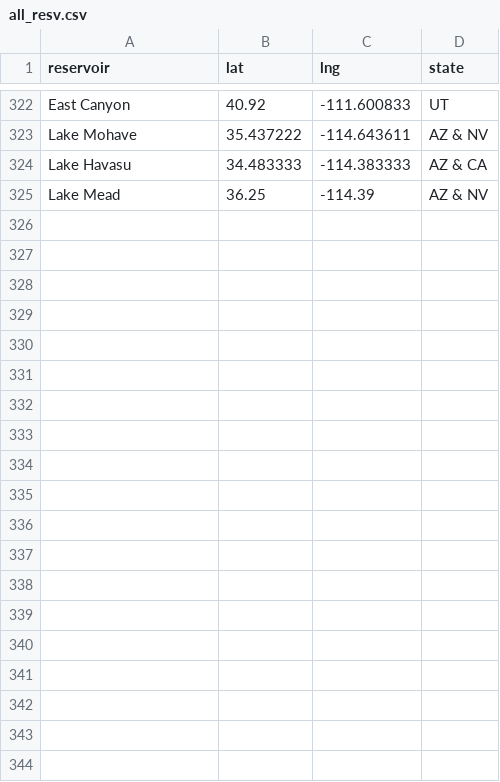
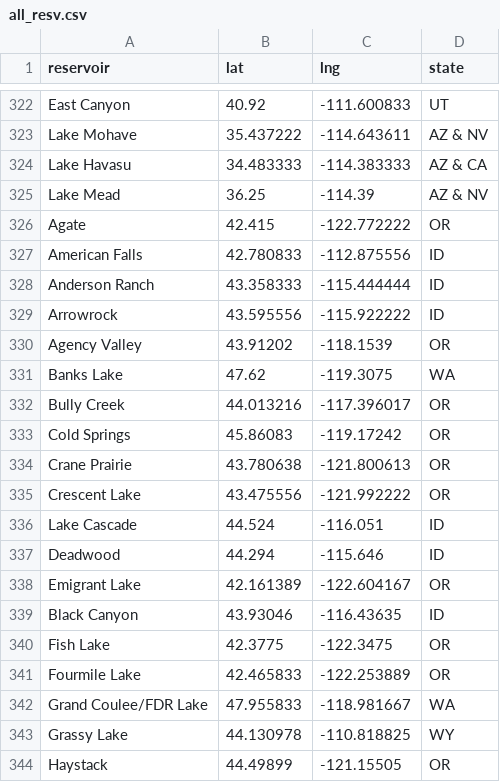
Before and after one commit to lfarrell/Western-Water, a CSV file: station_data/all_resv.csv, drawn as a sheet; only a part is shown, gaps mark what is left out; the diff covers the shown part only; the diff names each change by its address in the sheet, - before the commit and + after, or states it on an @@ line.

```diff
--- a/station_data/all_resv.csv
+++ b/station_data/all_resv.csv
+row 326: Agate | 42.415 | -122.772222 | OR
+row 327: American Falls | 42.780833 | -112.875556 | ID
+row 328: Anderson Ranch | 43.358333 | -115.444444 | ID
+row 329: Arrowrock | 43.595556 | -115.922222 | ID
+row 330: Agency Valley | 43.91202 | -118.1539 | OR
+row 331: Banks Lake | 47.62 | -119.3075 | WA
+row 332: Bully Creek | 44.013216 | -117.396017 | OR
+row 333: Cold Springs | 45.86083 | -119.17242 | OR
+row 334: Crane Prairie | 43.780638 | -121.800613 | OR
+row 335: Crescent Lake | 43.475556 | -121.992222 | OR
+row 336: Lake Cascade | 44.524 | -116.051 | ID
+row 337: Deadwood | 44.294 | -115.646 | ID
+row 338: Emigrant Lake | 42.161389 | -122.604167 | OR
+row 339: Black Canyon | 43.93046 | -116.43635 | ID
+row 340: Fish Lake | 42.3775 | -122.3475 | OR
+row 341: Fourmile Lake | 42.465833 | -122.253889 | OR
+row 342: Grand Coulee/FDR Lake | 47.955833 | -118.981667 | WA
+row 343: Grassy Lake | 44.130978 | -110.818825 | WY
+row 344: Haystack | 44.49899 | -121.15505 | OR
```
Also changed, not shown: 26 added rows elsewhere in this file, 2 other files.
